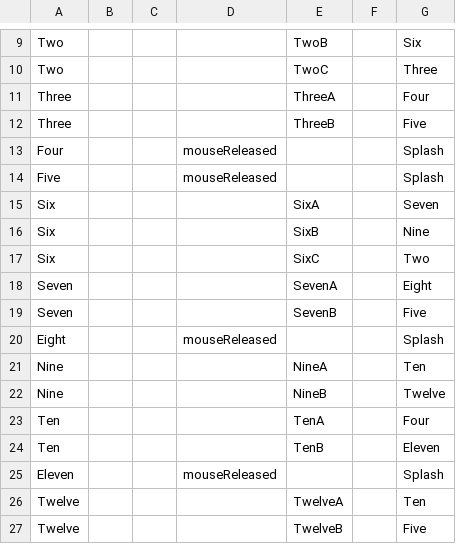
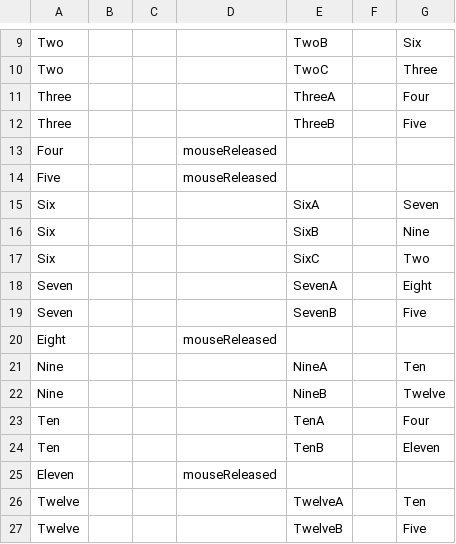
Before and after one commit to celliniluong/Project03, a CSV file: data/interactionTable.csv, drawn as a sheet; only a part is shown, gaps mark what is left out.

```diff
--- a/data/interactionTable.csv
+++ b/data/interactionTable.csv
@@ -12,4 +12,4 @@ Three,,,,ThreeA,,Four
 Three,,,,ThreeB,,Five
-Four,,,mouseReleased,,,Splash
-Five,,,mouseReleased,,,Splash
+Four,,,mouseReleased,,,
+Five,,,mouseReleased,,,
 Six,,,,SixA,,Seven
@@ -19,3 +19,3 @@ Seven,,,,SevenA,,Eight
 Seven,,,,SevenB,,Five
-Eight,,,mouseReleased,,,Splash
+Eight,,,mouseReleased,,,
 Nine,,,,NineA,,Ten
@@ -24,3 +24,3 @@ Ten,,,,TenA,,Four
 Ten,,,,TenB,,Eleven
-Eleven,,,mouseReleased,,,Splash
+Eleven,,,mouseReleased,,,
 Twelve,,,,TwelveA,,Ten
```
Also changed, not shown: 1 other file.
